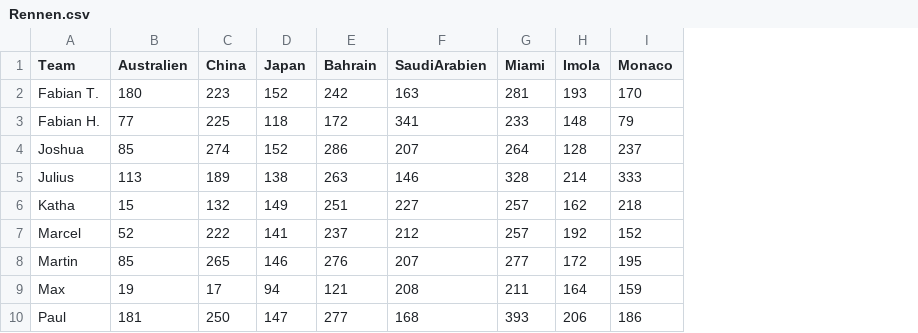
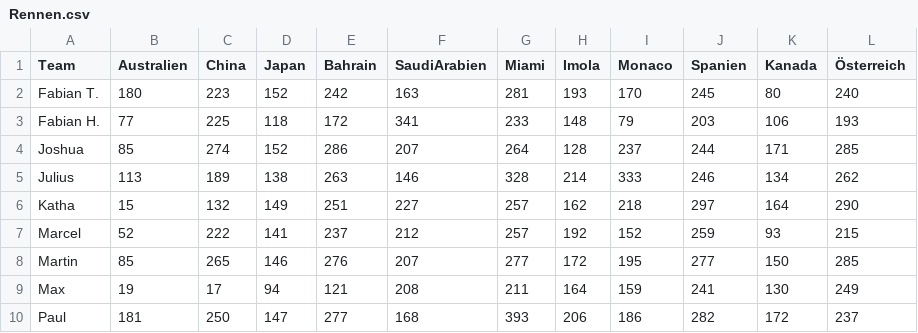
Before and after one commit to Git-Ville/Upper-Lusatia-F1-Fans-League-Statistics, a CSV file: Data/Rennen.csv, drawn as a sheet; the diff names each change by its address in the sheet, - before the commit and + after, or states it on an @@ line.

Commit message:
Update Rennen.csv

```diff
--- a/Data/Rennen.csv
+++ b/Data/Rennen.csv
+column J (Spanien), rows 2-10: 245 | 203 | 244 | 246 | 297 | 259 | 277 | 241 | 282
+column K (Kanada), rows 2-10: 80 | 106 | 171 | 134 | 164 | 93 | 150 | 130 | 172
+column L (Österreich), rows 2-10: 240 | 193 | 285 | 262 | 290 | 215 | 285 | 249 | 237
```
